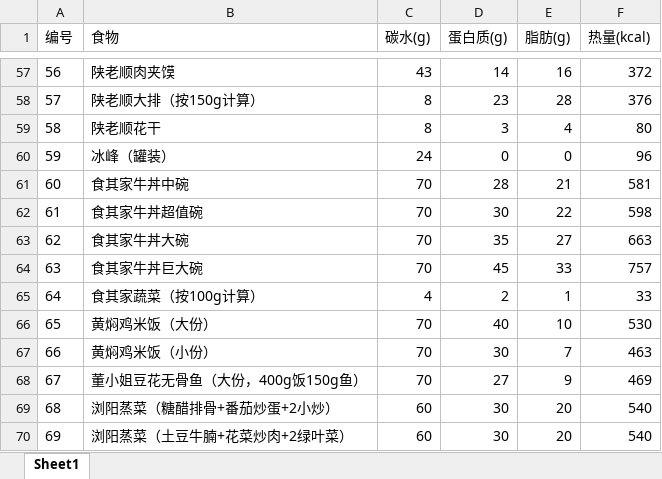
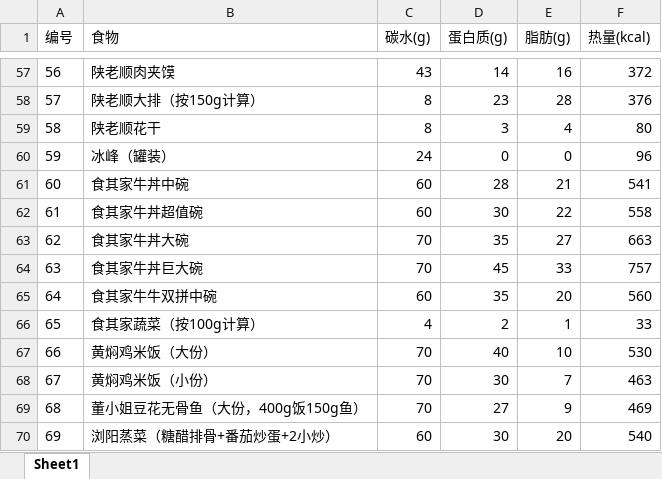
Before and after one commit to oxygen-hunter/Fitness, an Excel workbook: foods.xlsx, sheet Sheet1, drawn as a sheet; only a part is shown, gaps mark what is left out; the shorter side is filled out with more unchanged rows; values as stored, in another font and other column widths than the file's, no borders; addresses are those after the commit; the diff names each change by its address in the sheet, - before the commit and + after, or states it on an @@ line.

```diff
--- a/foods.xlsx (sheet Sheet1)
+++ b/foods.xlsx (sheet Sheet1)
-C61:C62 (碳水(g)): 70
+C61:C62 (碳水(g)): 60
-F61 (热量(kcal)): 581
+F61 (热量(kcal)): 541
-F62 (热量(kcal)): 598
+F62 (热量(kcal)): 558
+row 65: 64 | 食其家牛牛双拼中碗 | 60 | 35 | 20 | 560
@@ column A (编号) renumbered from row 66 down @@
```
Also changed, not shown: formulas that keep their value, 1 other file.
